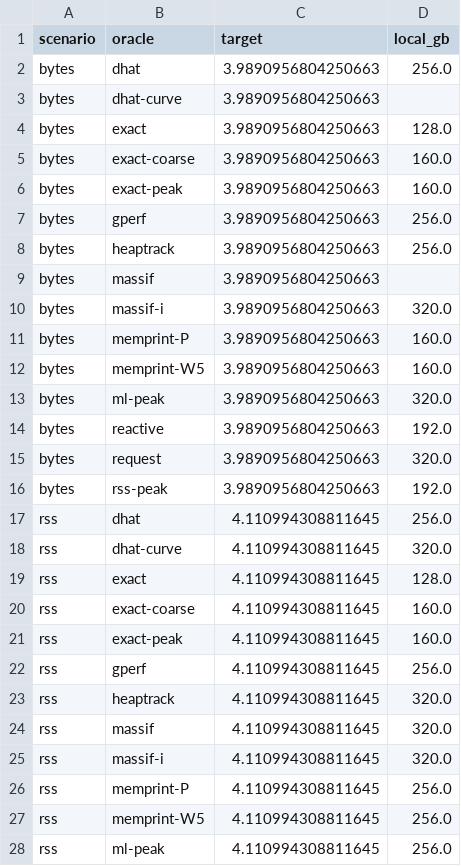
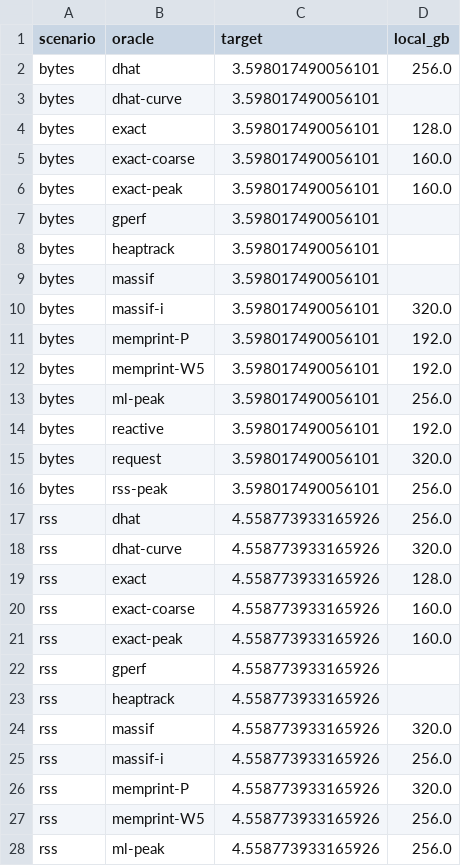
Before and after one commit to socal-ucr/MemPrint, a CSV file: paper_sched/figures/capacity_needed.csv, drawn as a sheet; only a part is shown; the diff covers the shown part only.

```diff
--- a/paper_sched/figures/capacity_needed.csv
+++ b/paper_sched/figures/capacity_needed.csv
@@ -1,28 +1,28 @@
 scenario,oracle,target,local_gb
-bytes,dhat,3.9890956804250663,256.0
-bytes,dhat-curve,3.9890956804250663,
-bytes,exact,3.9890956804250663,128.0
-bytes,exact-coarse,3.9890956804250663,160.0
-bytes,exact-peak,3.9890956804250663,160.0
-bytes,gperf,3.9890956804250663,256.0
-bytes,heaptrack,3.9890956804250663,256.0
-bytes,massif,3.9890956804250663,
-bytes,massif-i,3.9890956804250663,320.0
-bytes,memprint-P,3.9890956804250663,160.0
-bytes,memprint-W5,3.9890956804250663,160.0
-bytes,ml-peak,3.9890956804250663,320.0
-bytes,reactive,3.9890956804250663,192.0
-bytes,request,3.9890956804250663,320.0
-bytes,rss-peak,3.9890956804250663,192.0
-rss,dhat,4.110994308811645,256.0
-rss,dhat-curve,4.110994308811645,320.0
-rss,exact,4.110994308811645,128.0
-rss,exact-coarse,4.110994308811645,160.0
-rss,exact-peak,4.110994308811645,160.0
-rss,gperf,4.110994308811645,256.0
-rss,heaptrack,4.110994308811645,320.0
-rss,massif,4.110994308811645,320.0
-rss,massif-i,4.110994308811645,320.0
-rss,memprint-P,4.110994308811645,256.0
-rss,memprint-W5,4.110994308811645,256.0
-rss,ml-peak,4.110994308811645,256.0
+bytes,dhat,3.598017490056101,256.0
+bytes,dhat-curve,3.598017490056101,
+bytes,exact,3.598017490056101,128.0
+bytes,exact-coarse,3.598017490056101,160.0
+bytes,exact-peak,3.598017490056101,160.0
+bytes,gperf,3.598017490056101,
+bytes,heaptrack,3.598017490056101,
+bytes,massif,3.598017490056101,
+bytes,massif-i,3.598017490056101,320.0
+bytes,memprint-P,3.598017490056101,192.0
+bytes,memprint-W5,3.598017490056101,192.0
+bytes,ml-peak,3.598017490056101,256.0
+bytes,reactive,3.598017490056101,192.0
+bytes,request,3.598017490056101,320.0
+bytes,rss-peak,3.598017490056101,256.0
+rss,dhat,4.558773933165926,256.0
+rss,dhat-curve,4.558773933165926,320.0
+rss,exact,4.558773933165926,128.0
+rss,exact-coarse,4.558773933165926,160.0
+rss,exact-peak,4.558773933165926,160.0
+rss,gperf,4.558773933165926,
+rss,heaptrack,4.558773933165926,
+rss,massif,4.558773933165926,320.0
+rss,massif-i,4.558773933165926,256.0
+rss,memprint-P,4.558773933165926,320.0
+rss,memprint-W5,4.558773933165926,256.0
+rss,ml-peak,4.558773933165926,256.0
```
Also changed, not shown: 3 edited cells elsewhere in this file, 25 other files.
